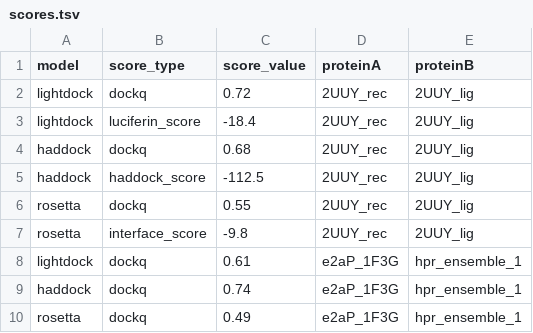
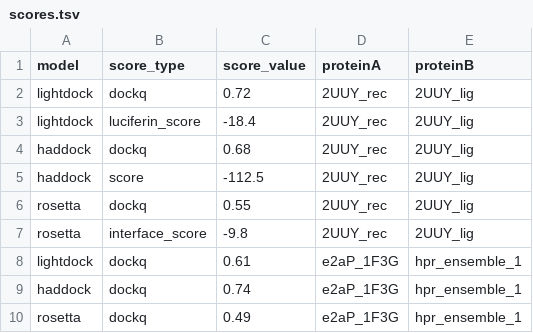
Before and after one commit to ikekeku/PPInsight, a TSV file: examples/scores.tsv, drawn as a sheet.

```diff
--- a/examples/scores.tsv
+++ b/examples/scores.tsv
@@ -4,3 +4,3 @@ lightdock	luciferin_score	-18.4	2UUY_rec	2UUY_lig
 haddock	dockq	0.68	2UUY_rec	2UUY_lig
-haddock	haddock_score	-112.5	2UUY_rec	2UUY_lig
+haddock	score	-112.5	2UUY_rec	2UUY_lig
 rosetta	dockq	0.55	2UUY_rec	2UUY_lig
```
Also changed, not shown: 2 other files.
